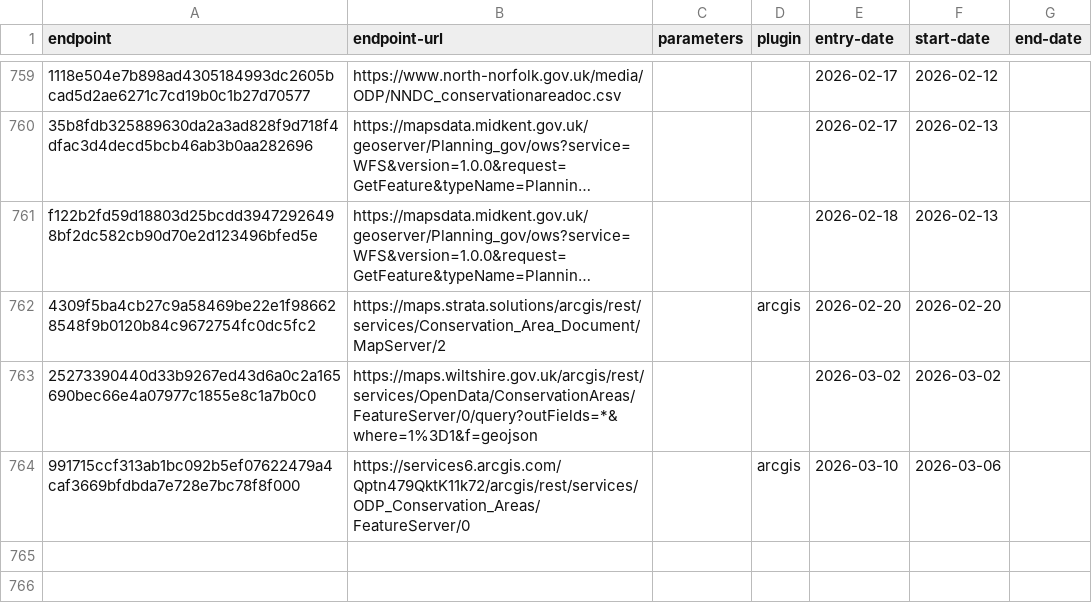
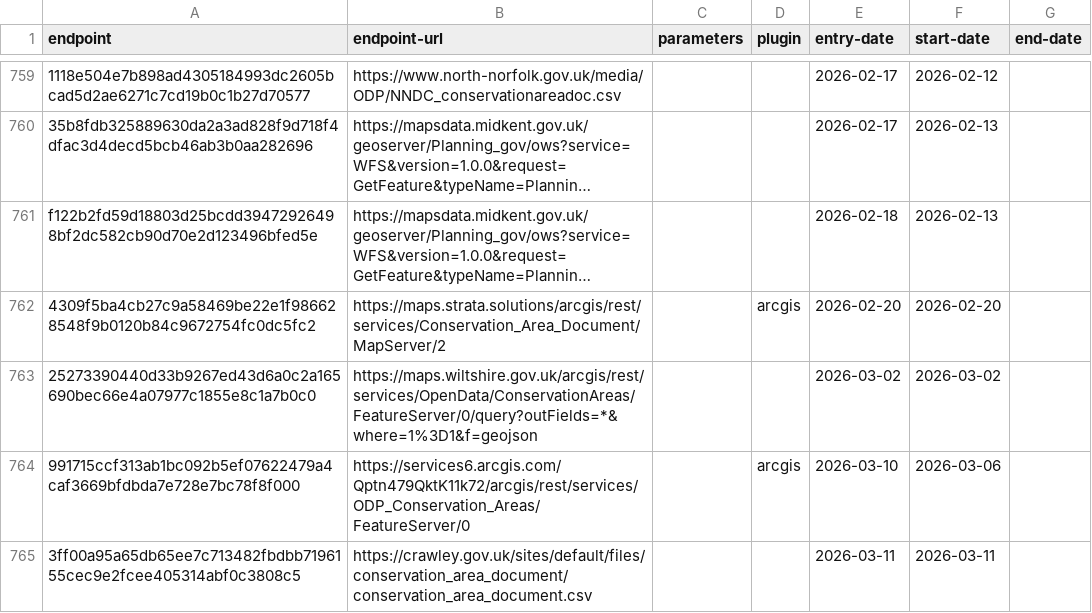
Before and after one commit to digital-land/config, a CSV file: collection/conservation-area/endpoint.csv, drawn as a sheet; only a part is shown, gaps mark what is left out; long unchanged cells end in …; the diff names each change by its address in the sheet, - before the commit and + after, or states it on an @@ line.

```diff
--- a/collection/conservation-area/endpoint.csv
+++ b/collection/conservation-area/endpoint.csv
+row 765: 3ff00a95a65db65ee7c713482fbdbb7196155cec9e2fcee405314abf0c3808c5 | https://crawley.gov.uk/sites/default/files/conservation_area_document/conservation_area_document.csv |  |  | 2026-03-11 | 2026-03-11
```
Also changed, not shown: collection/conservation-area/source.csv, pipeline/conservation-area/entity-organisation.csv, 1 other file.
